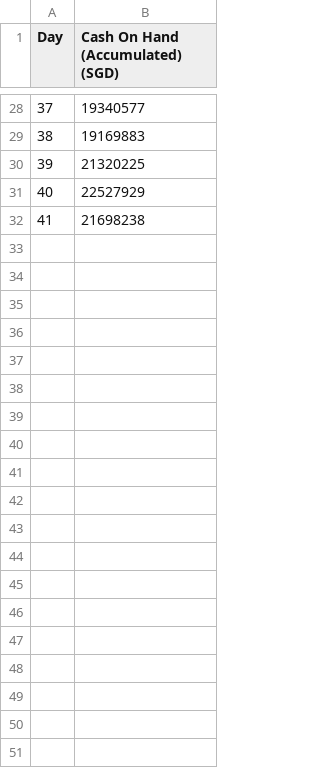
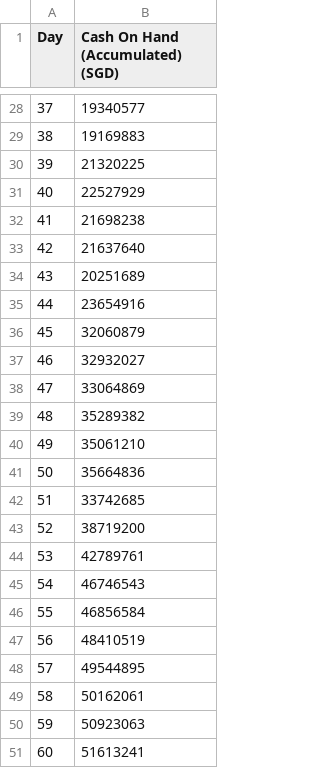
Before and after one commit to ChernZeXin/TL4AIGP, a CSV file: Cashonhand.csv, drawn as a sheet; only a part is shown, gaps mark what is left out; the diff covers the shown part only; the diff names each change by its address in the sheet, - before the commit and + after, or states it on an @@ line.

Commit message:
Update Cashonhand.csv

```diff
--- a/Cashonhand.csv
+++ b/Cashonhand.csv
+row 33: 42 | 21637640
+row 34: 43 | 20251689
+row 35: 44 | 23654916
+row 36: 45 | 32060879
+row 37: 46 | 32932027
+row 38: 47 | 33064869
+row 39: 48 | 35289382
+row 40: 49 | 35061210
+row 41: 50 | 35664836
+row 42: 51 | 33742685
+row 43: 52 | 38719200
+row 44: 53 | 42789761
+row 45: 54 | 46746543
+row 46: 55 | 46856584
+row 47: 56 | 48410519
+row 48: 57 | 49544895
+row 49: 58 | 50162061
+row 50: 59 | 50923063
+row 51: 60 | 51613241
```
Also changed, not shown: 30 added rows elsewhere in this file.
